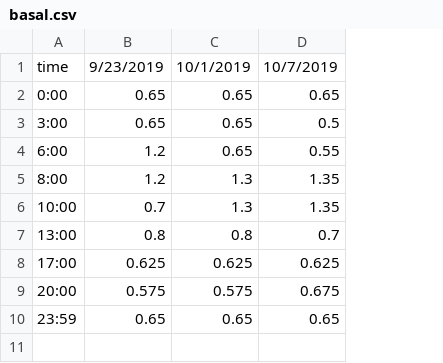
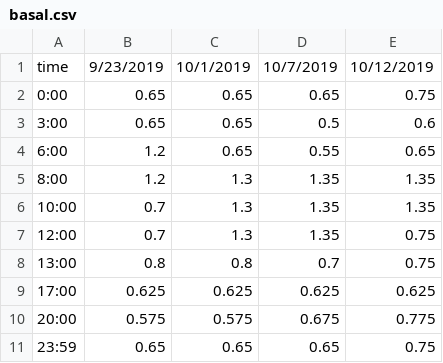
Before and after one commit to rscmbc3/BG.library, a CSV file: BG.library/pumpSettings/basal.csv, drawn as a sheet; the diff names each change by its address in the sheet, - before the commit and + after, or states it on an @@ line.

Commit message:
new data and pump settings

```diff
--- a/BG.library/pumpSettings/basal.csv
+++ b/BG.library/pumpSettings/basal.csv
+column E, rows 1-6: 10/12/2019 | 0.75 | 0.6 | 0.65 | 1.35 | 1.35; rows 8-11: 0.75 | 0.625 | 0.775 | 0.75
+row 7: 12:00 | 0.7 | 1.3 | 1.35 | 0.75
```
Also changed, not shown: 3 other files.
